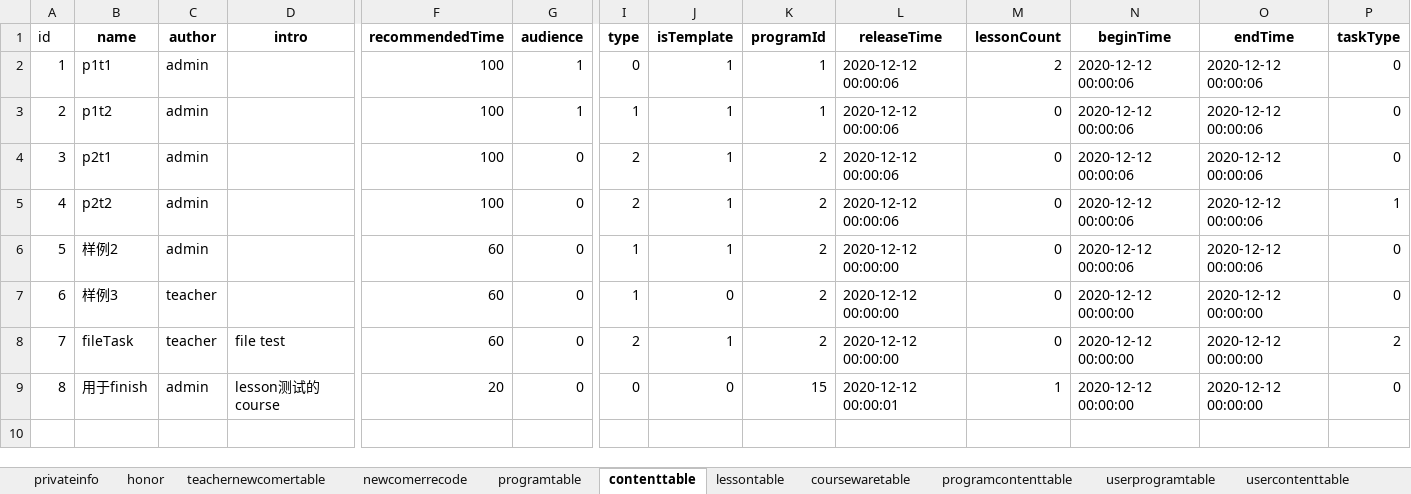
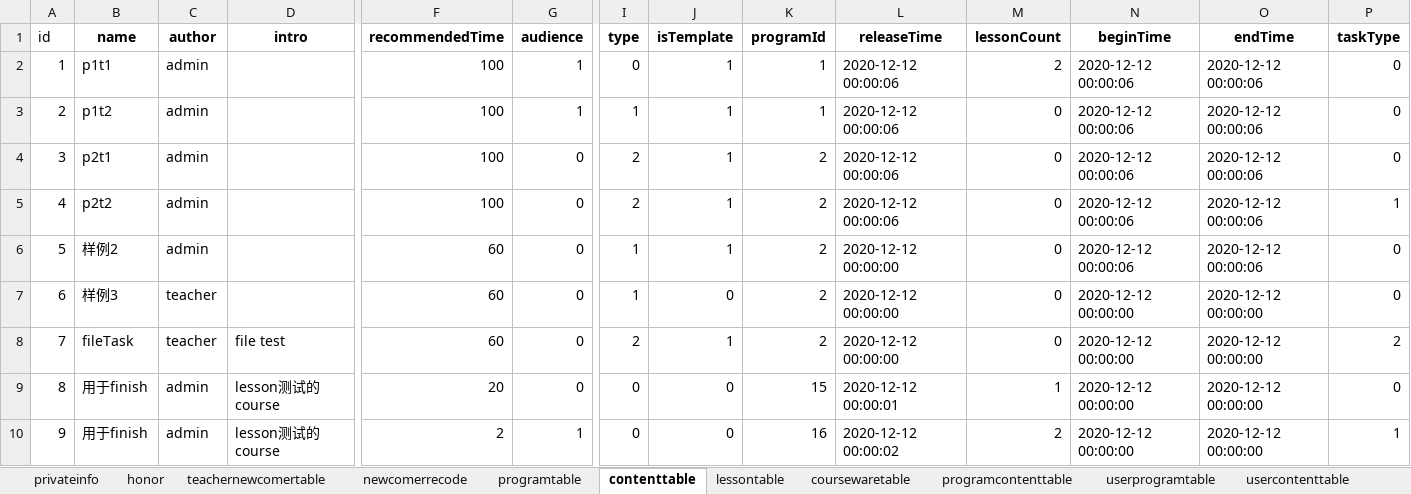
Before and after one commit to hanna0911/BootCamp, an Excel workbook: testcase/template.xlsx, sheet contenttable, drawn as a sheet; only a part is shown, gaps mark what is left out; values as stored, in another font and other column widths than the file's, no borders; rows hold the shown columns only; the diff names each change by its address in the sheet, - before the commit and + after, or states it on an @@ line.

Commit message:
#50 now finish lesson and finish all lesson unittest teacher newcomer list by name  added

```diff
--- a/testcase/template.xlsx (sheet contenttable)
+++ b/testcase/template.xlsx (sheet contenttable)
+row 10: 9 | 用于finish | admin | lesson测试的course | 2 | 1 | 0 | 0 | 16 | 2020-12-12 00:00:02 | 2 | 2020-12-12 00:00:00 | 2020-12-12 00:00:00 | 1
```
Also changed, not shown: sheet privateinfo, sheet teachernewcomertable, sheet usercontenttable, sheet programtable, sheet userprogramtable, sheet lessontable, 2 more sheets, 10 other files.
